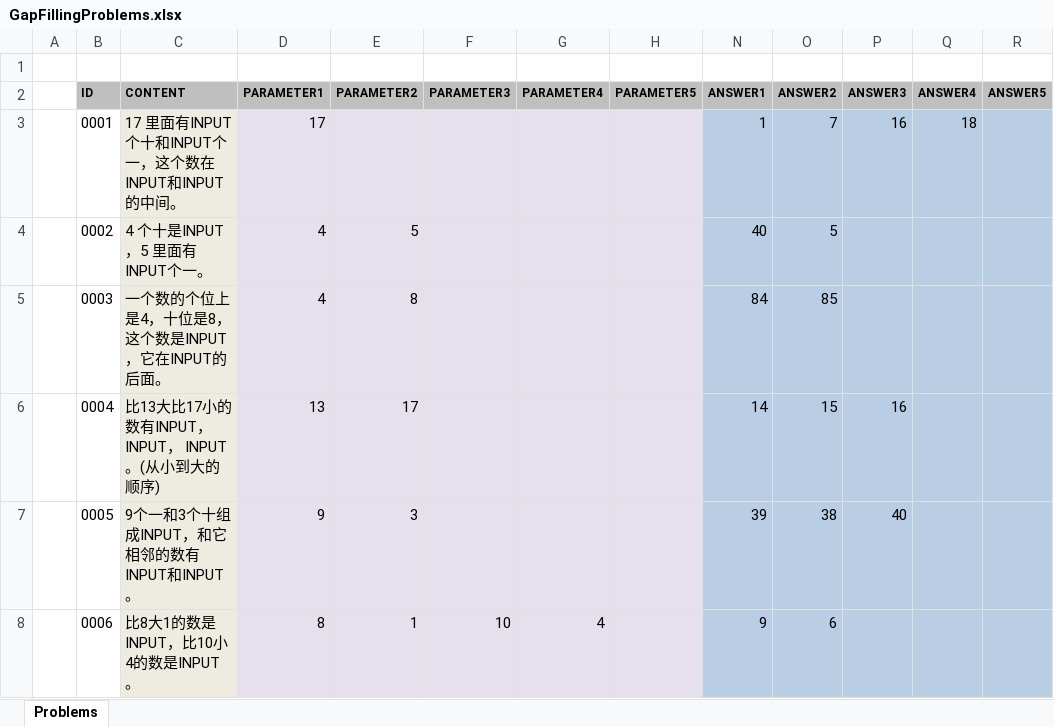
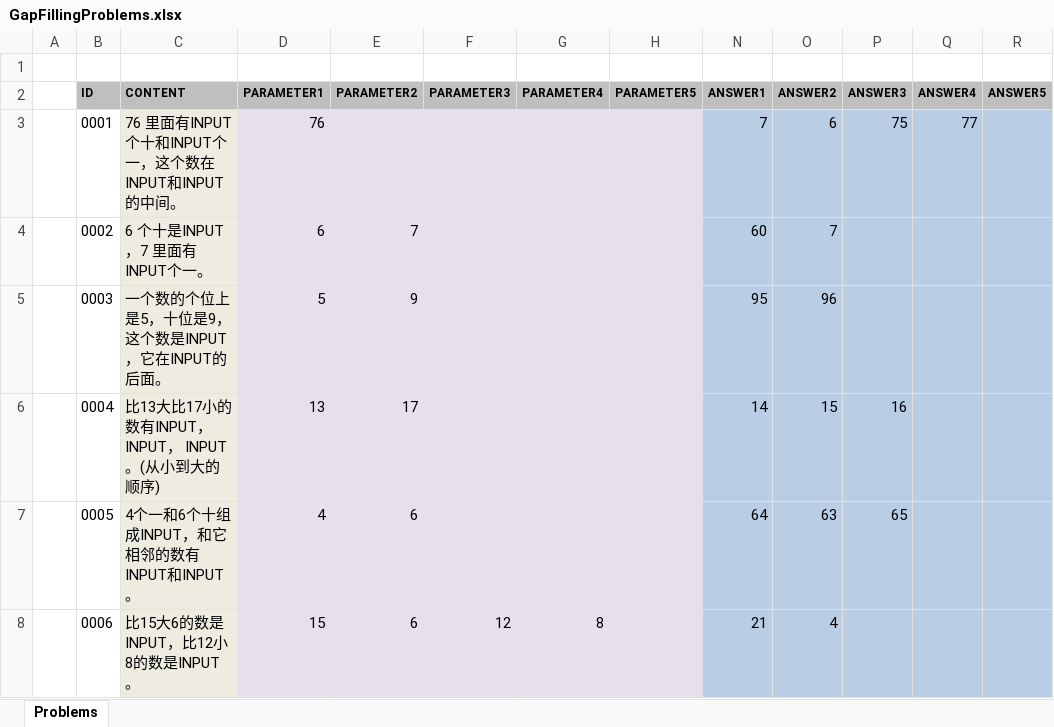
Before and after one commit to TonyZhangshi81/MyMathSheets, an Excel workbook: Tools/MathWordProblemsConsoleApp/App_Data/GapFillingProblems.xlsx, sheet Problems, drawn as a sheet; only a part is shown; values as stored, in another font and other column widths than the file's, no borders; the diff covers the shown part only; the diff names each change by its address in the sheet, - before the commit and + after, or states it on an @@ line.

```diff
--- a/Tools/MathWordProblemsConsoleApp/App_Data/GapFillingProblems.xlsx (sheet Problems)
+++ b/Tools/MathWordProblemsConsoleApp/App_Data/GapFillingProblems.xlsx (sheet Problems)
-C3 (CONTENT): 17 里面有INPUT个十和INPUT个一，这个数在INPUT和INPUT的中间。
+C3 (CONTENT): 76 里面有INPUT个十和INPUT个一，这个数在INPUT和INPUT的中间。
-D3 (PARAMETER1): 17
+D3 (PARAMETER1): 76
-N3 (ANSWER1): 1
+N3 (ANSWER1): 7
-O3 (ANSWER2): 7
+O3 (ANSWER2): 6
-P3 (ANSWER3): 16
+P3 (ANSWER3): 75
-Q3 (ANSWER4): 18
+Q3 (ANSWER4): 77
-C4 (CONTENT): 4 个十是INPUT，5 里面有INPUT个一。
+C4 (CONTENT): 6 个十是INPUT，7 里面有INPUT个一。
-D4 (PARAMETER1): 4
+D4 (PARAMETER1): 6
-E4 (PARAMETER2): 5
+E4 (PARAMETER2): 7
-N4 (ANSWER1): 40
+N4 (ANSWER1): 60
-O4 (ANSWER2): 5
+O4 (ANSWER2): 7
-C5 (CONTENT): 一个数的个位上是4，十位是8，这个数是INPUT，它在INPUT的后面。
+C5 (CONTENT): 一个数的个位上是5，十位是9，这个数是INPUT，它在INPUT的后面。
-D5 (PARAMETER1): 4
+D5 (PARAMETER1): 5
-E5 (PARAMETER2): 8
+E5 (PARAMETER2): 9
-N5 (ANSWER1): 84
+N5 (ANSWER1): 95
-O5 (ANSWER2): 85
+O5 (ANSWER2): 96
-C7 (CONTENT): 9个一和3个十组成INPUT，和它相邻的数有INPUT和INPUT。
+C7 (CONTENT): 4个一和6个十组成INPUT，和它相邻的数有INPUT和INPUT。
-D7 (PARAMETER1): 9
+D7 (PARAMETER1): 4
-E7 (PARAMETER2): 3
+E7 (PARAMETER2): 6
-N7 (ANSWER1): 39
+N7 (ANSWER1): 64
-O7 (ANSWER2): 38
+O7 (ANSWER2): 63
-P7 (ANSWER3): 40
+P7 (ANSWER3): 65
-C8 (CONTENT): 比8大1的数是INPUT，比10小4的数是INPUT。
+C8 (CONTENT): 比15大6的数是INPUT，比12小8的数是INPUT。
-D8 (PARAMETER1): 8
+D8 (PARAMETER1): 15
-E8 (PARAMETER2): 1
+E8 (PARAMETER2): 6
-F8 (PARAMETER3): 10
+F8 (PARAMETER3): 12
-G8 (PARAMETER4): 4
+G8 (PARAMETER4): 8
-N8 (ANSWER1): 9
+N8 (ANSWER1): 21
-O8 (ANSWER2): 6
+O8 (ANSWER2): 4
```
Also changed, not shown: 282 edited cells elsewhere in this sheet, 3 other files.
